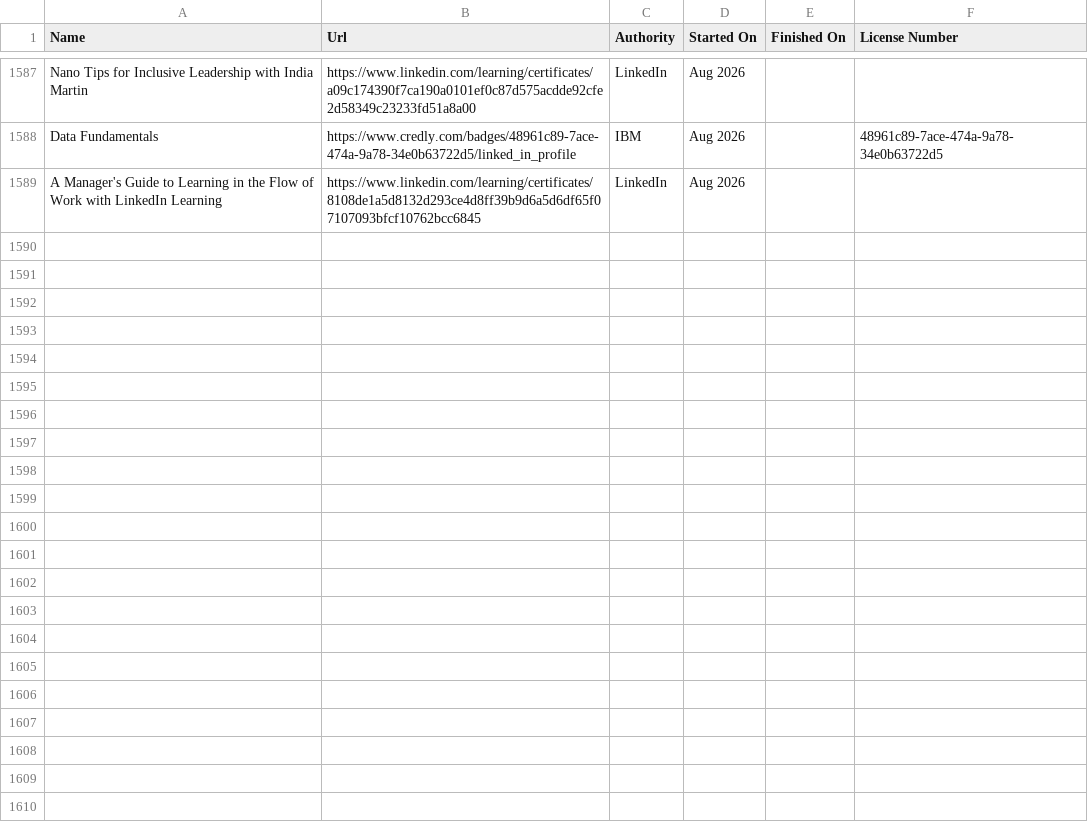
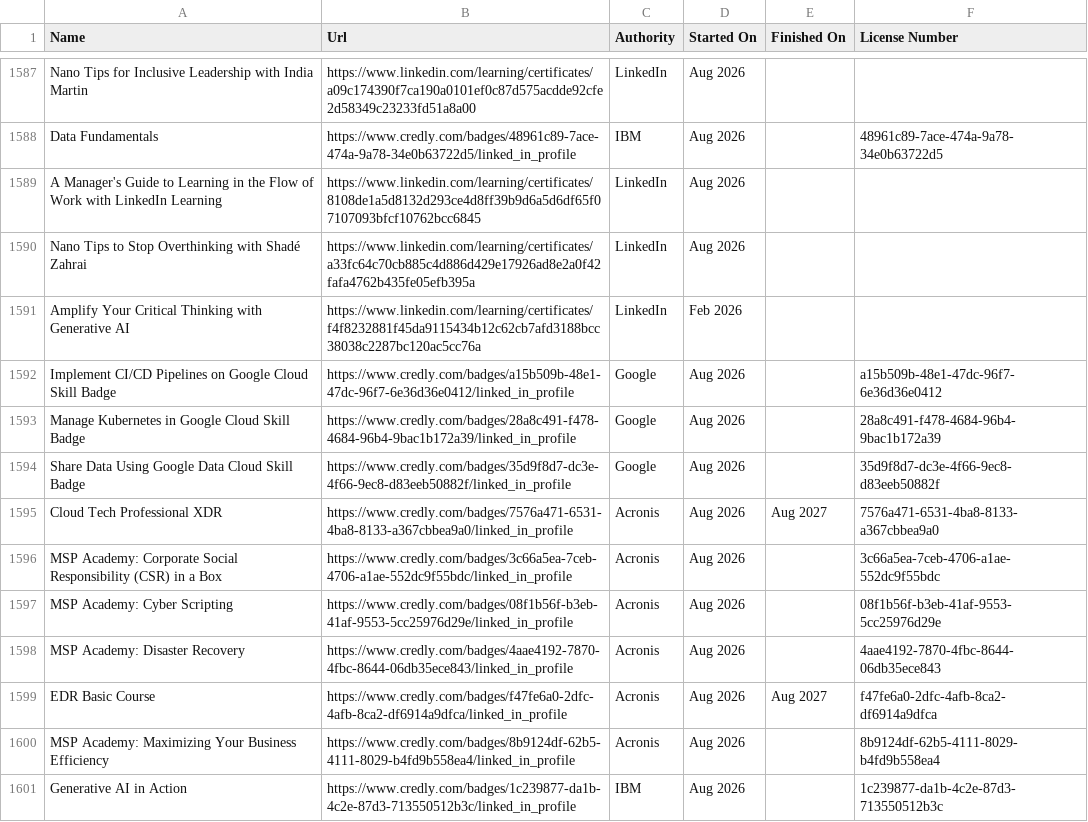
Before and after one commit to VojislavMiloradovic/my-credentials, a CSV file: data/Certifications.csv, drawn as a sheet; only a part is shown, gaps mark what is left out; the diff covers the shown part only; the diff names each change by its address in the sheet, - before the commit and + after, or states it on an @@ line.

Commit message:
Fresh linkedin certifications export file

```diff
--- a/data/Certifications.csv
+++ b/data/Certifications.csv
+row 1590: Nano Tips to Stop Overthinking with Shadé Zahrai | https://www.linkedin.com/learning/certificates/a33fc64c70cb885c4d886d429e17926ad8e2a0f42fafa4762b435fe05efb395a | LinkedIn | Aug 2026
+row 1591: Amplify Your Critical Thinking with Generative AI | https://www.linkedin.com/learning/certificates/f4f8232881f45da9115434b12c62cb7afd3188bcc38038c2287bc120ac5cc76a | LinkedIn | Feb 2026
+row 1592: Implement CI/CD Pipelines on Google Cloud Skill Badge | https://www.credly.com/badges/a15b509b-48e1-47dc-96f7-6e36d36e0412/linked_in_profile | Google | Aug 2026 |  | a15b509b-48e1-47dc-96f7-6e36d36e0412
+row 1593: Manage Kubernetes in Google Cloud Skill Badge | https://www.credly.com/badges/28a8c491-f478-4684-96b4-9bac1b172a39/linked_in_profile | Google | Aug 2026 |  | 28a8c491-f478-4684-96b4-9bac1b172a39
+row 1594: Share Data Using Google Data Cloud Skill Badge | https://www.credly.com/badges/35d9f8d7-dc3e-4f66-9ec8-d83eeb50882f/linked_in_profile | Google | Aug 2026 |  | 35d9f8d7-dc3e-4f66-9ec8-d83eeb50882f
+row 1595: Cloud Tech Professional XDR | https://www.credly.com/badges/7576a471-6531-4ba8-8133-a367cbbea9a0/linked_in_profile | Acronis | Aug 2026 | Aug 2027 | 7576a471-6531-4ba8-8133-a367cbbea9a0
+row 1596: MSP Academy: Corporate Social Responsibility (CSR) in a Box | https://www.credly.com/badges/3c66a5ea-7ceb-4706-a1ae-552dc9f55bdc/linked_in_profile | Acronis | Aug 2026 |  | 3c66a5ea-7ceb-4706-a1ae-552dc9f55bdc
+row 1597: MSP Academy: Cyber Scripting | https://www.credly.com/badges/08f1b56f-b3eb-41af-9553-5cc25976d29e/linked_in_profile | Acronis | Aug 2026 |  | 08f1b56f-b3eb-41af-9553-5cc25976d29e
+row 1598: MSP Academy: Disaster Recovery | https://www.credly.com/badges/4aae4192-7870-4fbc-8644-06db35ece843/linked_in_profile | Acronis | Aug 2026 |  | 4aae4192-7870-4fbc-8644-06db35ece843
+row 1599: EDR Basic Course | https://www.credly.com/badges/f47fe6a0-2dfc-4afb-8ca2-df6914a9dfca/linked_in_profile | Acronis | Aug 2026 | Aug 2027 | f47fe6a0-2dfc-4afb-8ca2-df6914a9dfca
+row 1600: MSP Academy: Maximizing Your Business Efficiency | https://www.credly.com/badges/8b9124df-62b5-4111-8029-b4fd9b558ea4/linked_in_profile | Acronis | Aug 2026 |  | 8b9124df-62b5-4111-8029-b4fd9b558ea4
+row 1601: Generative AI in Action | https://www.credly.com/badges/1c239877-da1b-4c2e-87d3-713550512b3c/linked_in_profile | IBM | Aug 2026 |  | 1c239877-da1b-4c2e-87d3-713550512b3c
```
Also changed, not shown: 11 added rows and 9 edited cells elsewhere in this file.
